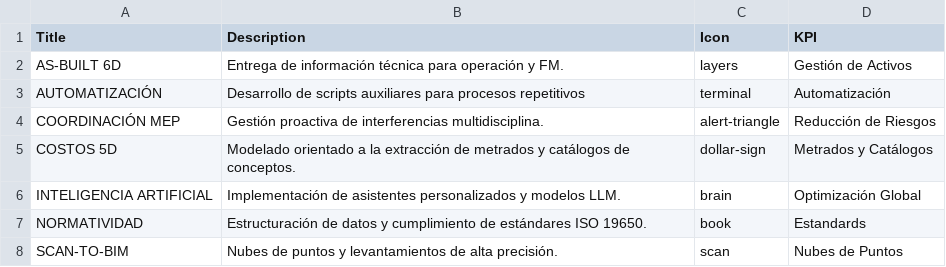
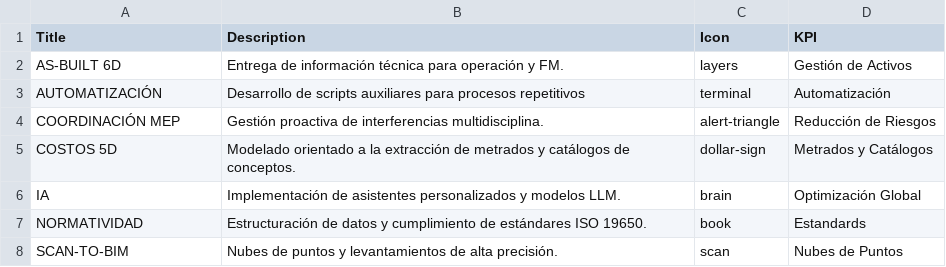
Before and after one commit to eduardoehr89-source/portafolio, a CSV file: Valor Técnico Aplicado_portafolio.csv, drawn as a sheet.

Commit message:
Add files via upload

```diff
--- a/Valor Técnico Aplicado_portafolio.csv
+++ b/Valor Técnico Aplicado_portafolio.csv
@@ -5,3 +5,3 @@ COORDINACIÓN MEP,Gestión proactiva de interferencias multidisciplina.,alert-tr
 COSTOS 5D,Modelado orientado a la extracción de metrados y catálogos de conceptos.,dollar-sign,Metrados y Catálogos
-INTELIGENCIA ARTIFICIAL,Implementación de asistentes personalizados y modelos LLM.,brain,Optimización Global
+IA,Implementación de asistentes personalizados y modelos LLM.,brain,Optimización Global
 NORMATIVIDAD,Estructuración de datos y cumplimiento de estándares ISO 19650.,book,Estandards
```
